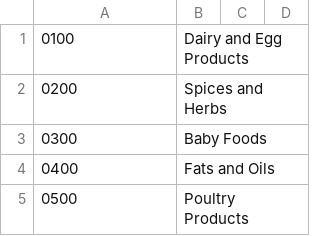
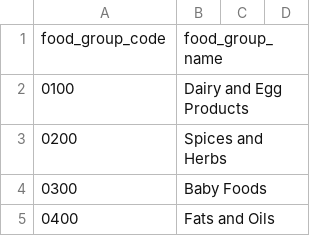
Before and after one commit to acutesoftware/rawdata, a CSV file: rawdata/data/food/food_groups.csv, drawn as a sheet; only a part is shown; the shorter side is filled out with more unchanged rows.

Commit message:
added heading to food_groups in sample data

```diff
--- a/rawdata/data/food/food_groups.csv
+++ b/rawdata/data/food/food_groups.csv
@@ -1 +1,2 @@
+food_group_code,food_group_name
 0100,Dairy and Egg Products
```
